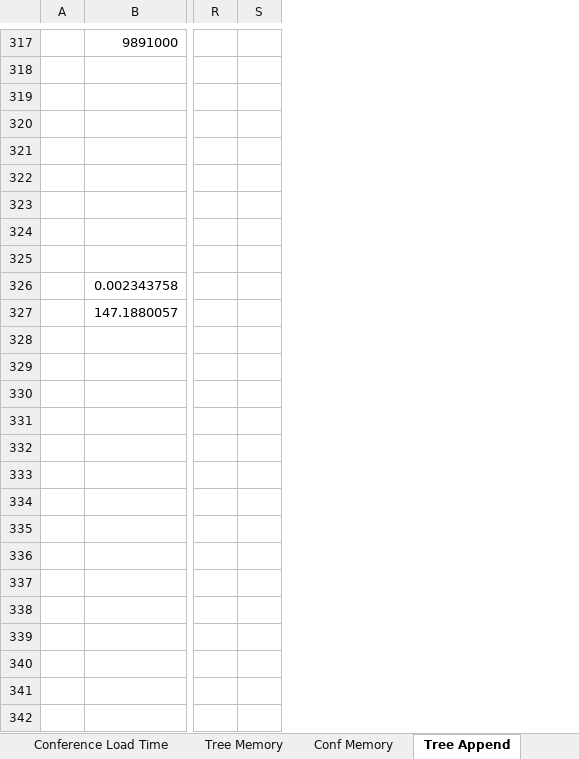
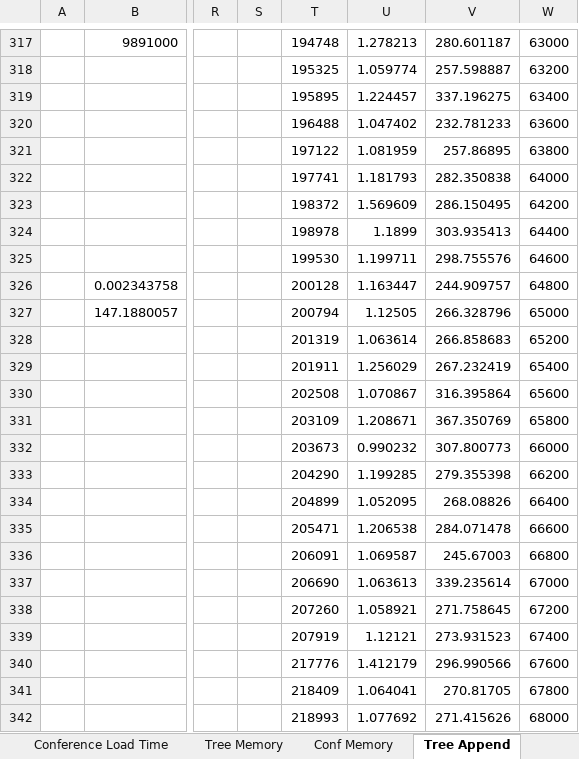
Before and after one commit to alfa-ryano/FASE-2018, an Excel workbook: data/Load Analysis.xlsx, sheet Tree Append, drawn as a sheet; only a part is shown, gaps mark what is left out; values as stored, in another font and other column widths than the file's, no borders; charts and pictures not drawn; rows hold the shown columns only; the diff covers the shown part only; the diff names each change by its address in the sheet, - before the commit and + after, or states it on an @@ line.

```diff
--- a/data/Load Analysis.xlsx (sheet Tree Append)
+++ b/data/Load Analysis.xlsx (sheet Tree Append)
+column T, rows 317-327: 194748 | 195325 | 195895 | 196488 | 197122 | 197741 | 198372 | 198978 | 199530 | 200128 | 200794
+column U, rows 317-327: 1.278213 | 1.059774 | 1.224457 | 1.047402 | 1.081959 | 1.181793 | 1.569609 | 1.1899 | 1.199711 | 1.163447 | 1.12505
+column V, rows 317-327: 280.601187 | 257.598887 | 337.196275 | 232.781233 | 257.86895 | 282.350838 | 286.150495 | 303.935413 | 298.755576 | 244.909757 | 266.328796
+column W, rows 317-327: 63000 | 63200 | 63400 | 63600 | 63800 | 64000 | 64200 | 64400 | 64600 | 64800 | 65000
-row 323: (empty)
+row 323:  |  |  |  | 198372 | 1.569609 | 286.150495 | 64200
-row 325: (empty)
+row 325:  |  |  |  | 199530 | 1.199711 | 298.755576 | 64600
+row 328:  |  |  |  | 201319 | 1.063614 | 266.858683 | 65200
+row 329:  |  |  |  | 201911 | 1.256029 | 267.232419 | 65400
+row 330:  |  |  |  | 202508 | 1.070867 | 316.395864 | 65600
+row 331:  |  |  |  | 203109 | 1.208671 | 367.350769 | 65800
+row 332:  |  |  |  | 203673 | 0.990232 | 307.800773 | 66000
+row 333:  |  |  |  | 204290 | 1.199285 | 279.355398 | 66200
+row 334:  |  |  |  | 204899 | 1.052095 | 268.08826 | 66400
+row 335:  |  |  |  | 205471 | 1.206538 | 284.071478 | 66600
+row 336:  |  |  |  | 206091 | 1.069587 | 245.67003 | 66800
+row 337:  |  |  |  | 206690 | 1.063613 | 339.235614 | 67000
+row 338:  |  |  |  | 207260 | 1.058921 | 271.758645 | 67200
+row 339:  |  |  |  | 207919 | 1.12121 | 273.931523 | 67400
+row 340:  |  |  |  | 217776 | 1.412179 | 296.990566 | 67600
+row 341:  |  |  |  | 218409 | 1.064041 | 270.81705 | 67800
+row 342:  |  |  |  | 218993 | 1.077692 | 271.415626 | 68000
```
Also changed, not shown: 47 added rows elsewhere in this sheet, sheet Conf Append, sheet Test, sheet Tree Memory, other sheet tabs, formulas that keep their value, charts or pictures, 2 other files.
